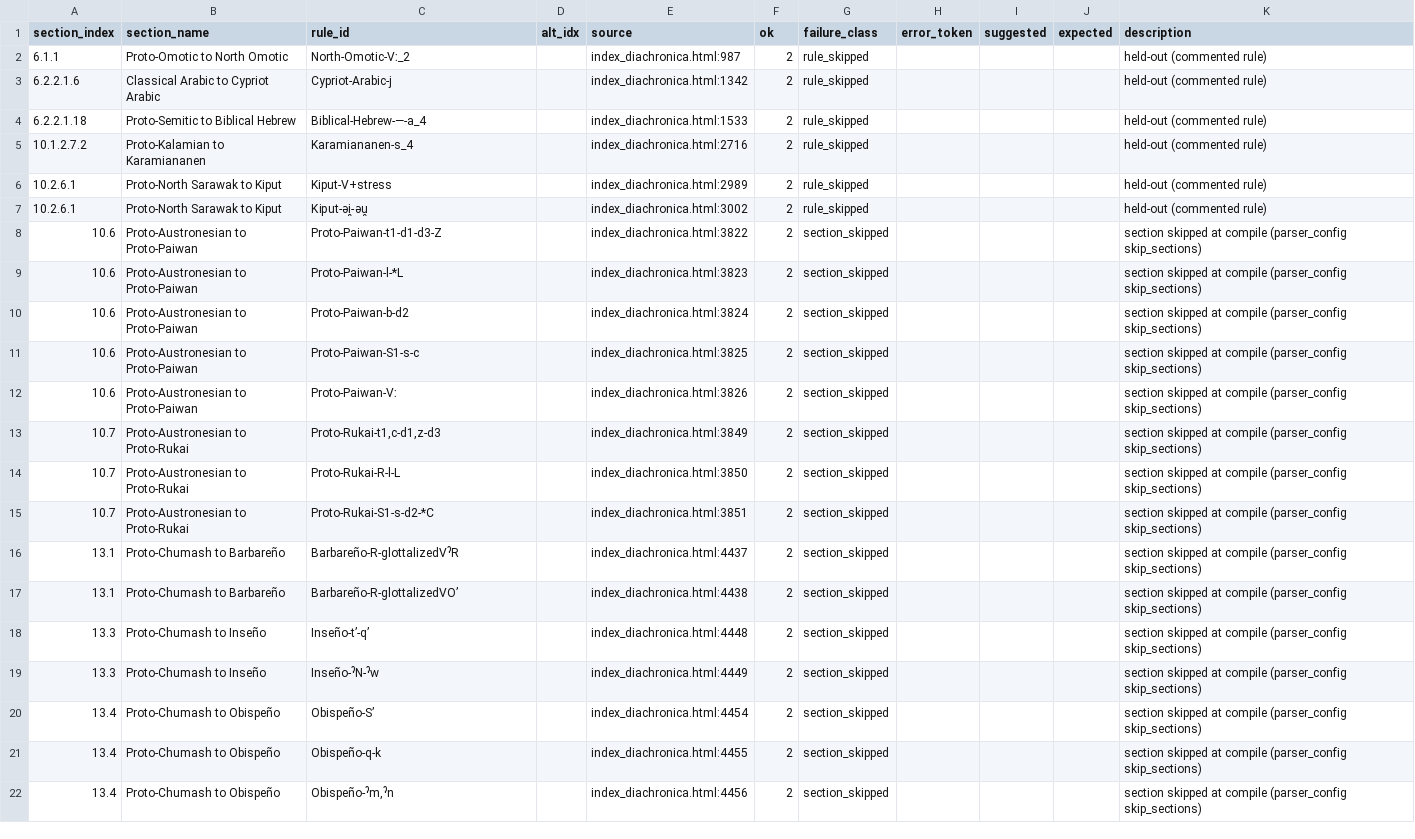
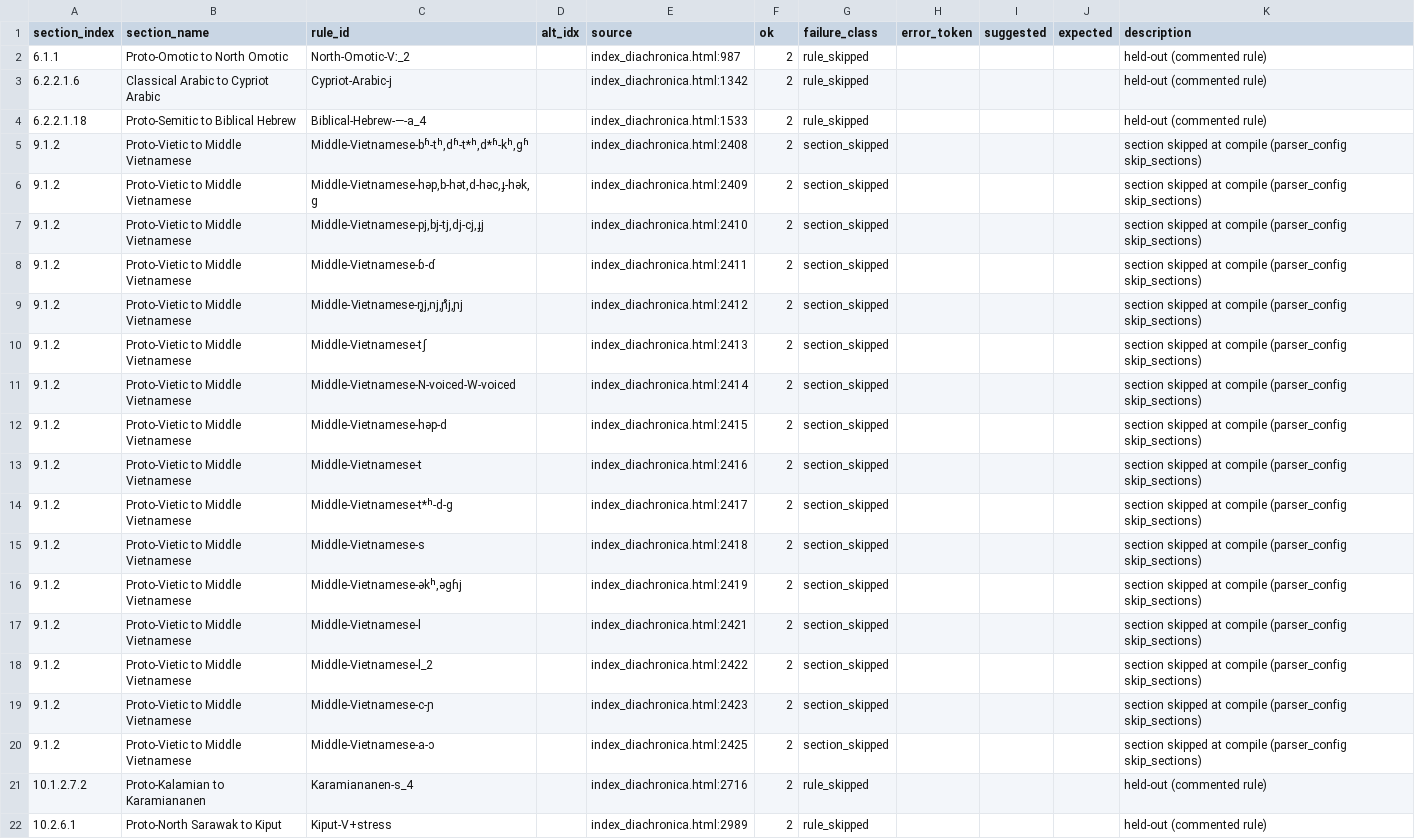
Before and after one commit to Pappa/conlanger, a CSV file: diagnostics/inventory/rule-inventory-skipped.csv, drawn as a sheet; only a part is shown; the shorter side is filled out with more unchanged rows.

Commit message:
Skip 9.1.2

```diff
--- a/diagnostics/inventory/rule-inventory-skipped.csv
+++ b/diagnostics/inventory/rule-inventory-skipped.csv
@@ -4,2 +4,18 @@ section_index,section_name,rule_id,alt_idx,source,ok,failure_class,error_token,s
 6.2.2.1.18,Proto-Semitic to Biblical Hebrew,Biblical-Hebrew-—-a_4,,index_diachronica.html:1533,2,rule_skipped,,,,held-out (commented rule)
+9.1.2,Proto-Vietic to Middle Vietnamese,"Middle-Vietnamese-bʱ-tʰ,dʱ-t*ʰ,d*ʱ-kʰ,ɡʱ",,index_diachronica.html:2408,2,section_skipped,,,,section skipped at compile (parser_config skip_sections)
+9.1.2,Proto-Vietic to Middle Vietnamese,"Middle-Vietnamese-həp,b-hət,d-həc,ɟ-hək,ɡ",,index_diachronica.html:2409,2,section_skipped,,,,section skipped at compile (parser_config skip_sections)
+9.1.2,Proto-Vietic to Middle Vietnamese,"Middle-Vietnamese-pj,bj-tj,dj-cj,ɟj",,index_diachronica.html:2410,2,section_skipped,,,,section skipped at compile (parser_config skip_sections)
+9.1.2,Proto-Vietic to Middle Vietnamese,Middle-Vietnamese-ɓ-ɗ,,index_diachronica.html:2411,2,section_skipped,,,,section skipped at compile (parser_config skip_sections)
+9.1.2,Proto-Vietic to Middle Vietnamese,"Middle-Vietnamese-n̥j,nj,ɲ̊j,ɲj",,index_diachronica.html:2412,2,section_skipped,,,,section skipped at compile (parser_config skip_sections)
+9.1.2,Proto-Vietic to Middle Vietnamese,Middle-Vietnamese-tʃ,,index_diachronica.html:2413,2,section_skipped,,,,section skipped at compile (parser_config skip_sections)
+9.1.2,Proto-Vietic to Middle Vietnamese,Middle-Vietnamese-N-voiced-W-voiced,,index_diachronica.html:2414,2,section_skipped,,,,section skipped at compile (parser_config skip_sections)
+9.1.2,Proto-Vietic to Middle Vietnamese,Middle-Vietnamese-həp-d,,index_diachronica.html:2415,2,section_skipped,,,,section skipped at compile (parser_config skip_sections)
+9.1.2,Proto-Vietic to Middle Vietnamese,Middle-Vietnamese-t,,index_diachronica.html:2416,2,section_skipped,,,,section skipped at compile (parser_config skip_sections)
+9.1.2,Proto-Vietic to Middle Vietnamese,Middle-Vietnamese-t*ʰ-d-ɡ,,index_diachronica.html:2417,2,section_skipped,,,,section skipped at compile (parser_config skip_sections)
+9.1.2,Proto-Vietic to Middle Vietnamese,Middle-Vietnamese-s,,index_diachronica.html:2418,2,section_skipped,,,,section skipped at compile (parser_config skip_sections)
+9.1.2,Proto-Vietic to Middle Vietnamese,"Middle-Vietnamese-əkʰ,əɡɦj",,index_diachronica.html:2419,2,section_skipped,,,,section skipped at compile (parser_config skip_sections)
+9.1.2,Proto-Vietic to Middle Vietnamese,Middle-Vietnamese-l,,index_diachronica.html:2421,2,section_skipped,,,,section skipped at compile (parser_config skip_sections)
+9.1.2,Proto-Vietic to Middle Vietnamese,Middle-Vietnamese-l_2,,index_diachronica.html:2422,2,section_skipped,,,,section skipped at compile (parser_config skip_sections)
+9.1.2,Proto-Vietic to Middle Vietnamese,Middle-Vietnamese-c-ɲ,,index_diachronica.html:2423,2,section_skipped,,,,section skipped at compile (parser_config skip_sections)
+9.1.2,Proto-Vietic to Middle Vietnamese,Middle-Vietnamese-a-ɔ,,index_diachronica.html:2425,2,section_skipped,,,,section skipped at compile (parser_config skip_sections)
 10.1.2.7.2,Proto-Kalamian to Karamiananen,Karamiananen-s_4,,index_diachronica.html:2716,2,rule_skipped,,,,held-out (commented rule)
```
Also changed, not shown: diagnostics/inventory/error_clusters/expected_ipa_errors.csv, diagnostics/inventory/error_clusters/prose_or_expected_arrow_errors.csv, 7 other files.
